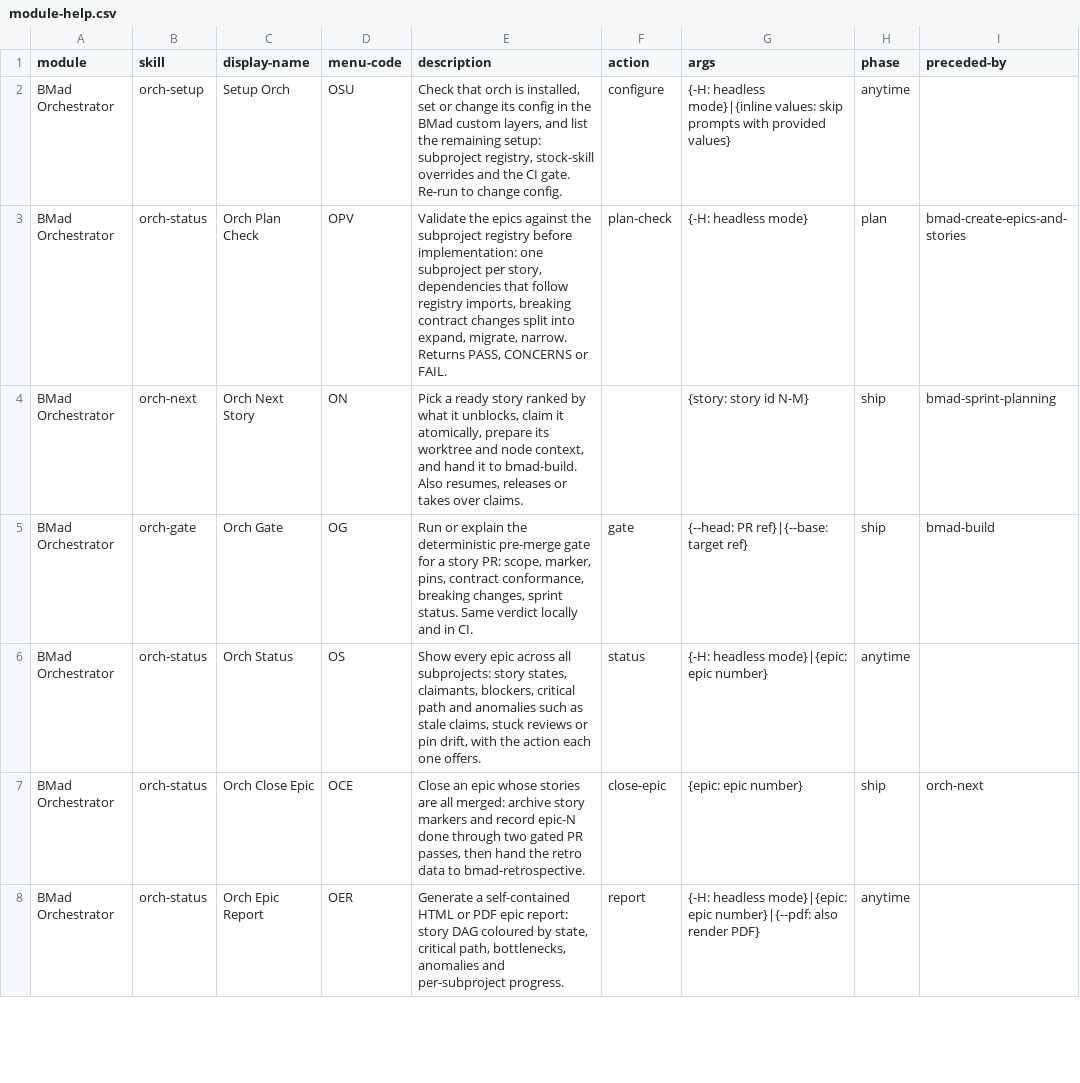
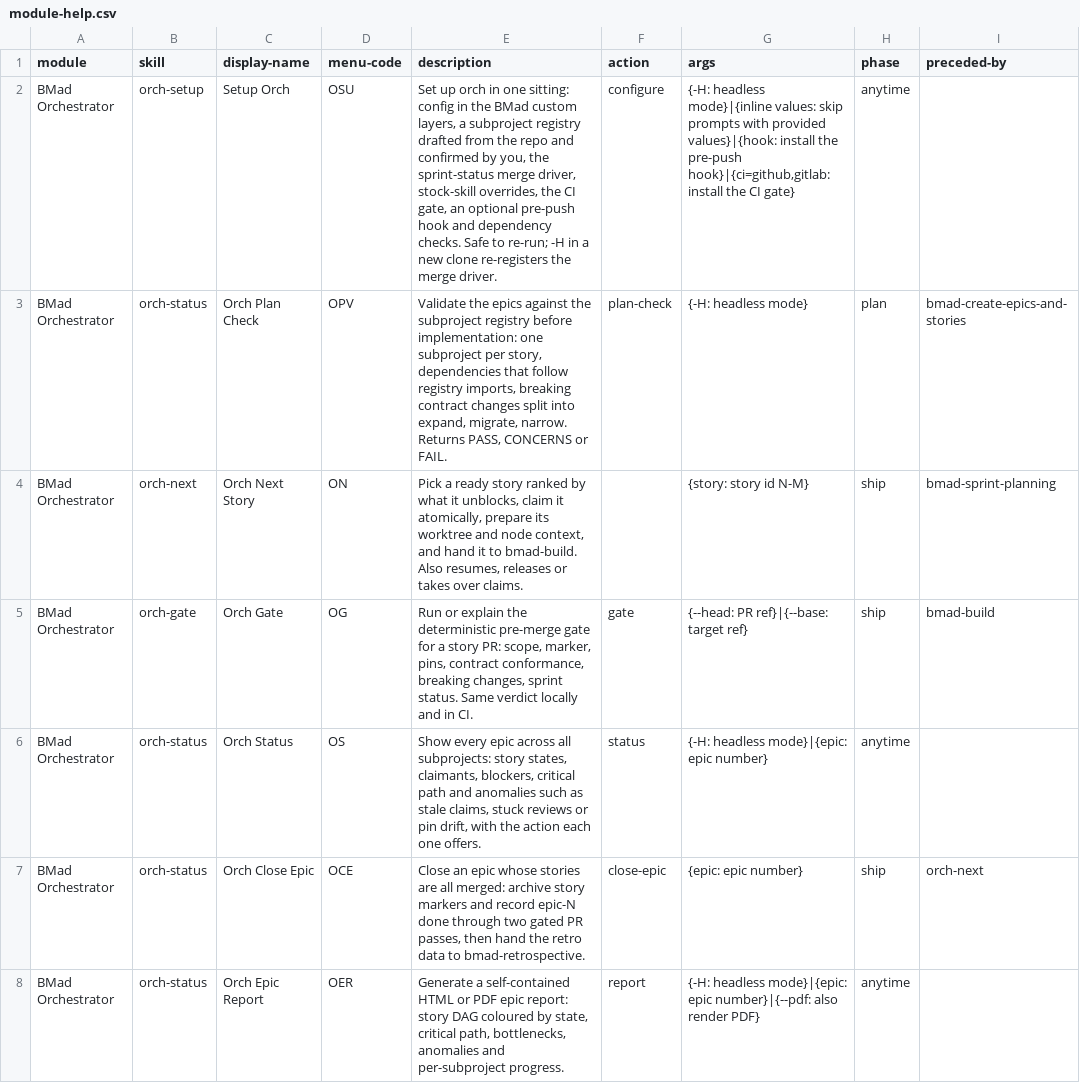
Before and after one commit to zhmachenkov-d/bmad-orchestrator, a CSV file: skills/orch-setup/assets/module-help.csv, drawn as a sheet; only a part is shown; the diff names each change by its address in the sheet, - before the commit and + after, or states it on an @@ line.

```diff
--- a/skills/orch-setup/assets/module-help.csv
+++ b/skills/orch-setup/assets/module-help.csv
-E2 (description): Check that orch is installed, set or change its config in the BMad custom layers, and list the remaining setup: subproject registry, stock-skill overrides and the CI gate. Re-run to change config.
+E2 (description): Set up orch in one sitting: config in the BMad custom layers, a subproject registry drafted from the repo and confirmed by you, the sprint-status merge driver, stock-skill overrides, the CI gate, an optional pre-push hook and dependency checks. Safe to re-run; -H in a new clone re-registers the merge driver.
-G2 (args): …with provided values}
+G2 (args): …with provided values}|{hook: install the pre-push hook}|{ci=github,gitlab: install the CI gate}
```
Also changed, not shown: 14 other files.
